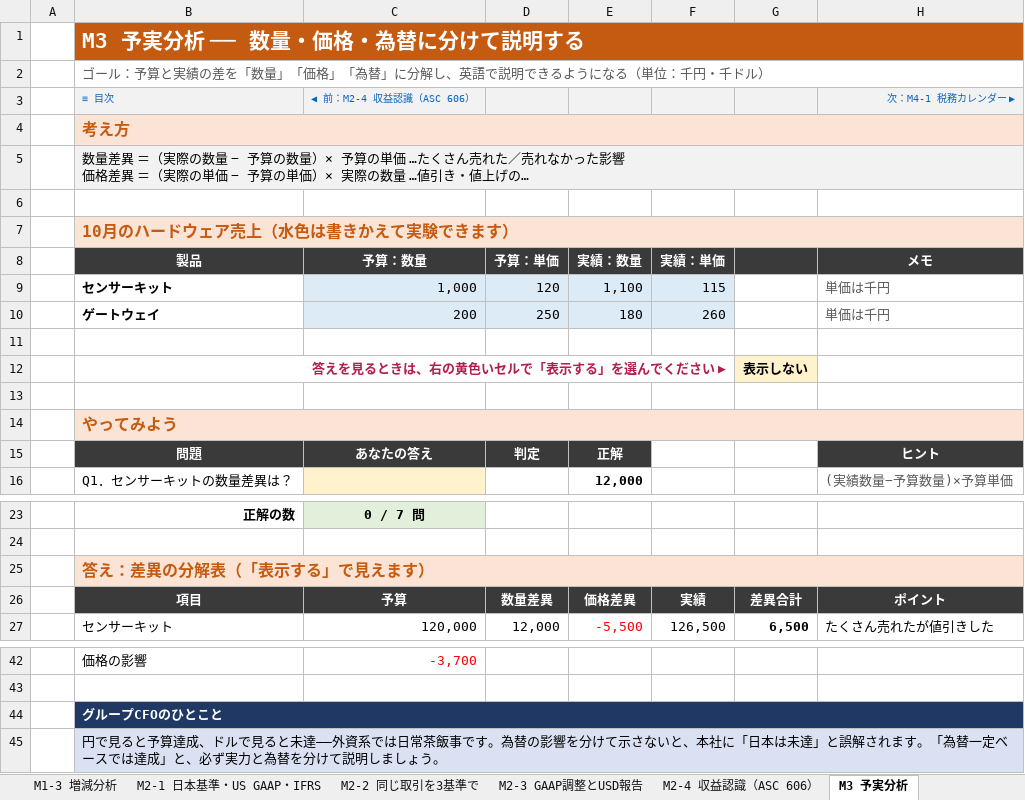
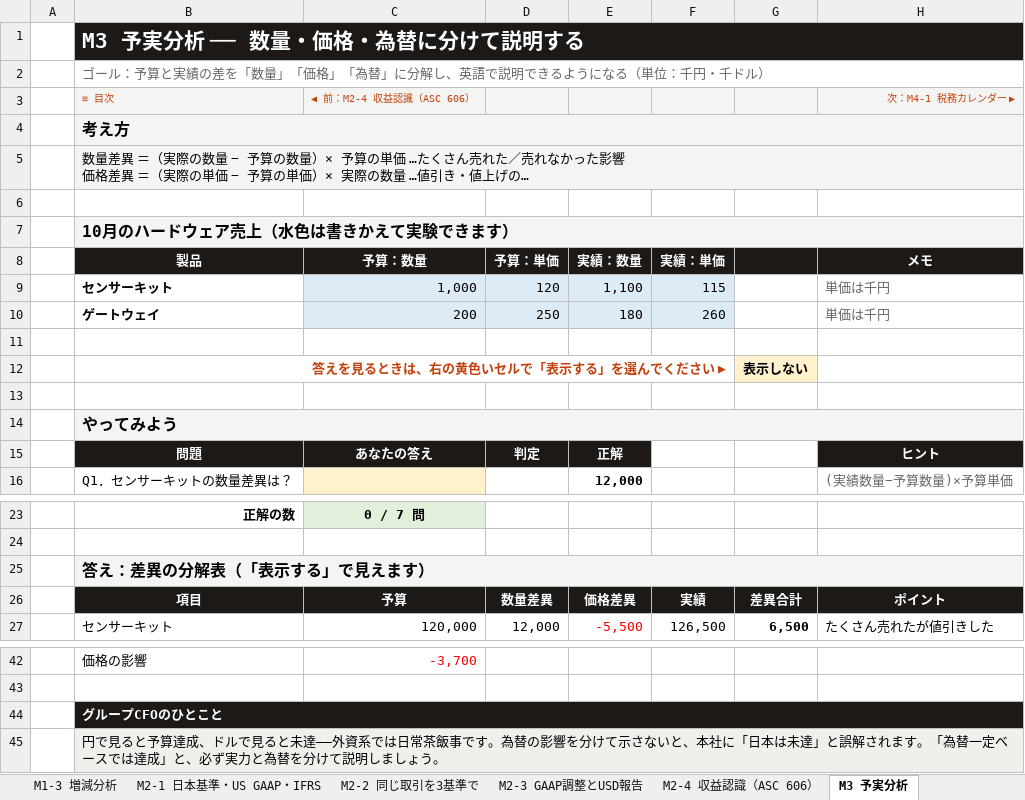
Before and after one commit to rebelnaoto7/Financial-Controller-Leaning-Tool, an Excel workbook: 外資系コントローラー養成ワークブック.xlsx, sheet M3 予実分析, drawn as a sheet; only a part is shown, gaps mark what is left out; long unchanged cells end in …; values as stored, in another font and other column widths than the file's, no borders; conditional formats not drawn; the diff covers the shown part only; the diff names each change by its address in the sheet, - before the commit and + after, or states it on an @@ line.

```diff
--- a/外資系コントローラー養成ワークブック.xlsx (sheet M3 予実分析)
+++ b/外資系コントローラー養成ワークブック.xlsx (sheet M3 予実分析)
-B1:H1 fill: #C55A11
+B1:H1 fill: #1C1917
-B3:C3 text colour: #0563C1
+B3:C3 text colour: #C2410C
-H3 text colour: #0563C1
+H3 text colour: #C2410C
@@ B4 fill: #FBE4D5 → #F4F4F2, text colour: #C55A11 → black @@
@@ B7 fill: #FBE4D5 → #F4F4F2, text colour: #C55A11 → black @@
-B8:H8 fill: #3A3A3A
+B8:H8 fill: #1C1917
-B12 text colour: #B11F4B
+B12 text colour: #C2410C
@@ B14 fill: #FBE4D5 → #F4F4F2, text colour: #C55A11 → black @@
-B15:E15 fill: #3A3A3A
+B15:E15 fill: #1C1917
-H15 fill: #3A3A3A
+H15 fill: #1C1917
@@ B25 fill: #FBE4D5 → #F4F4F2, text colour: #C55A11 → black @@
-B26:H26 fill: #3A3A3A
+B26:H26 fill: #1C1917
-B44:H44 fill: #1F3864
+B44:H44 fill: #1C1917
```
Also changed, not shown: cell formats elsewhere in this sheet, sheet M10-2 ダッシュボード, sheet M10-3 Power BI入門, sheet M10-1 伝える型とグラフ, sheet M2-1 日本基準・US GAAP・IFRS, sheet M2-4 収益認識（ASC 606）, sheet M2-3 GAAP調整とUSD報告, 16 more sheets, charts or pictures, 3 other files.
